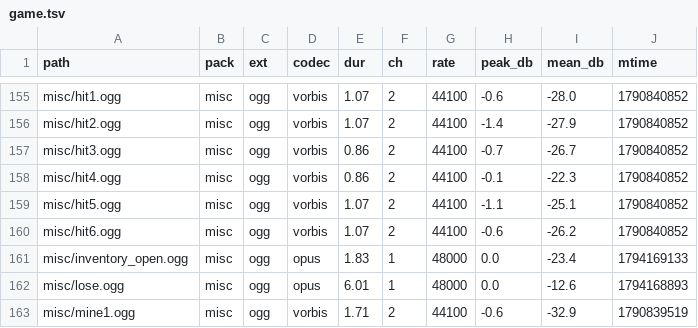
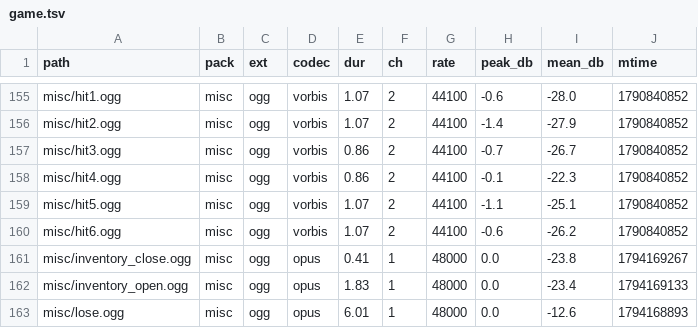
Before and after one commit to felixoki/waken, a TSV file: .claude/skills/fix-audit-item/sounds/game.tsv, drawn as a sheet; only a part is shown, gaps mark what is left out; the shorter side is filled out with more unchanged rows.

```diff
--- a/.claude/skills/fix-audit-item/sounds/game.tsv
+++ b/.claude/skills/fix-audit-item/sounds/game.tsv
@@ -160,2 +160,3 @@ misc/hit5.ogg	misc	ogg	vorbis	1.07	2	44100	-1.1	-25.1	1790840852
 misc/hit6.ogg	misc	ogg	vorbis	1.07	2	44100	-0.6	-26.2	1790840852
+misc/inventory_close.ogg	misc	ogg	opus	0.41	1	48000	0.0	-23.8	1794169267
 misc/inventory_open.ogg	misc	ogg	opus	1.83	1	48000	0.0	-23.4	1794169133
```
Also changed, not shown: 7 other files.
